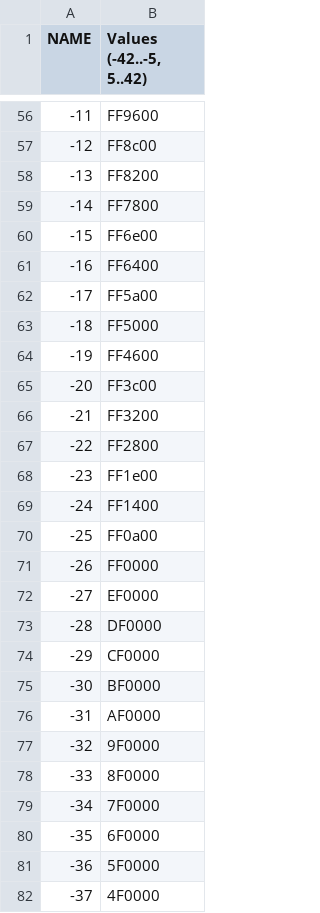
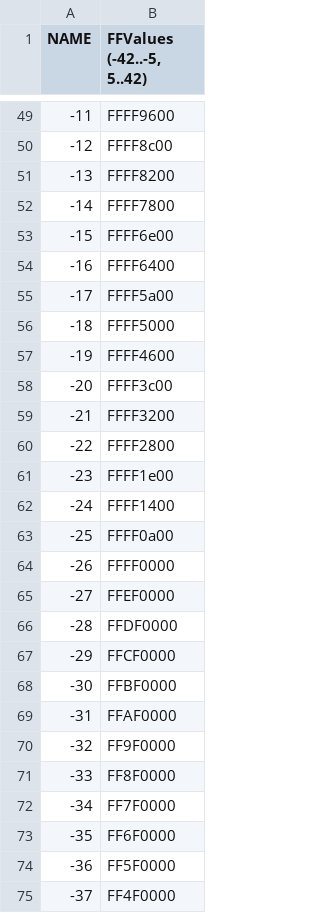
Before and after one commit to fmidev/smartmet-plugin-grid-gui, a CSV file: cfg/colormaps/values_-42_to_-6_and_6_to_42.csv, drawn as a sheet; only a part is shown, gaps mark what is left out; addresses are those after the commit; the diff covers the shown part only; the diff names each change by its address in the sheet, - before the commit and + after, or states it on an @@ line.

```diff
--- a/cfg/colormaps/values_-42_to_-6_and_6_to_42.csv
+++ b/cfg/colormaps/values_-42_to_-6_and_6_to_42.csv
-B1: Values (-42..-5, 5..42)
+B1: FFValues (-42..-5, 5..42)
-B49 (FFValues (-42..-5, 5..42)): FF9600
+B49 (FFValues (-42..-5, 5..42)): FFFF9600
-B50 (FFValues (-42..-5, 5..42)): FF8c00
+B50 (FFValues (-42..-5, 5..42)): FFFF8c00
-B51 (FFValues (-42..-5, 5..42)): FF8200
+B51 (FFValues (-42..-5, 5..42)): FFFF8200
-B52 (FFValues (-42..-5, 5..42)): FF7800
+B52 (FFValues (-42..-5, 5..42)): FFFF7800
-B53 (FFValues (-42..-5, 5..42)): FF6e00
+B53 (FFValues (-42..-5, 5..42)): FFFF6e00
-B54 (FFValues (-42..-5, 5..42)): FF6400
+B54 (FFValues (-42..-5, 5..42)): FFFF6400
-B55 (FFValues (-42..-5, 5..42)): FF5a00
+B55 (FFValues (-42..-5, 5..42)): FFFF5a00
-B56 (FFValues (-42..-5, 5..42)): FF5000
+B56 (FFValues (-42..-5, 5..42)): FFFF5000
-B57 (FFValues (-42..-5, 5..42)): FF4600
+B57 (FFValues (-42..-5, 5..42)): FFFF4600
-B58 (FFValues (-42..-5, 5..42)): FF3c00
+B58 (FFValues (-42..-5, 5..42)): FFFF3c00
-B59 (FFValues (-42..-5, 5..42)): FF3200
+B59 (FFValues (-42..-5, 5..42)): FFFF3200
-B60 (FFValues (-42..-5, 5..42)): FF2800
+B60 (FFValues (-42..-5, 5..42)): FFFF2800
-B61 (FFValues (-42..-5, 5..42)): FF1e00
+B61 (FFValues (-42..-5, 5..42)): FFFF1e00
-B62 (FFValues (-42..-5, 5..42)): FF1400
+B62 (FFValues (-42..-5, 5..42)): FFFF1400
-B63 (FFValues (-42..-5, 5..42)): FF0a00
+B63 (FFValues (-42..-5, 5..42)): FFFF0a00
-B64 (FFValues (-42..-5, 5..42)): FF0000
+B64 (FFValues (-42..-5, 5..42)): FFFF0000
-B65 (FFValues (-42..-5, 5..42)): EF0000
+B65 (FFValues (-42..-5, 5..42)): FFEF0000
-B66 (FFValues (-42..-5, 5..42)): DF0000
+B66 (FFValues (-42..-5, 5..42)): FFDF0000
-B67 (FFValues (-42..-5, 5..42)): CF0000
+B67 (FFValues (-42..-5, 5..42)): FFCF0000
-B68 (FFValues (-42..-5, 5..42)): BF0000
+B68 (FFValues (-42..-5, 5..42)): FFBF0000
-B69 (FFValues (-42..-5, 5..42)): AF0000
+B69 (FFValues (-42..-5, 5..42)): FFAF0000
-B70 (FFValues (-42..-5, 5..42)): 9F0000
+B70 (FFValues (-42..-5, 5..42)): FF9F0000
-B71 (FFValues (-42..-5, 5..42)): 8F0000
+B71 (FFValues (-42..-5, 5..42)): FF8F0000
-B72 (FFValues (-42..-5, 5..42)): 7F0000
+B72 (FFValues (-42..-5, 5..42)): FF7F0000
-B73 (FFValues (-42..-5, 5..42)): 6F0000
+B73 (FFValues (-42..-5, 5..42)): FF6F0000
-B74 (FFValues (-42..-5, 5..42)): 5F0000
+B74 (FFValues (-42..-5, 5..42)): FF5F0000
-B75 (FFValues (-42..-5, 5..42)): 4F0000
+B75 (FFValues (-42..-5, 5..42)): FF4F0000
```
Also changed, not shown: 7 removed rows and 53 edited cells elsewhere in this file, 23 other files.
